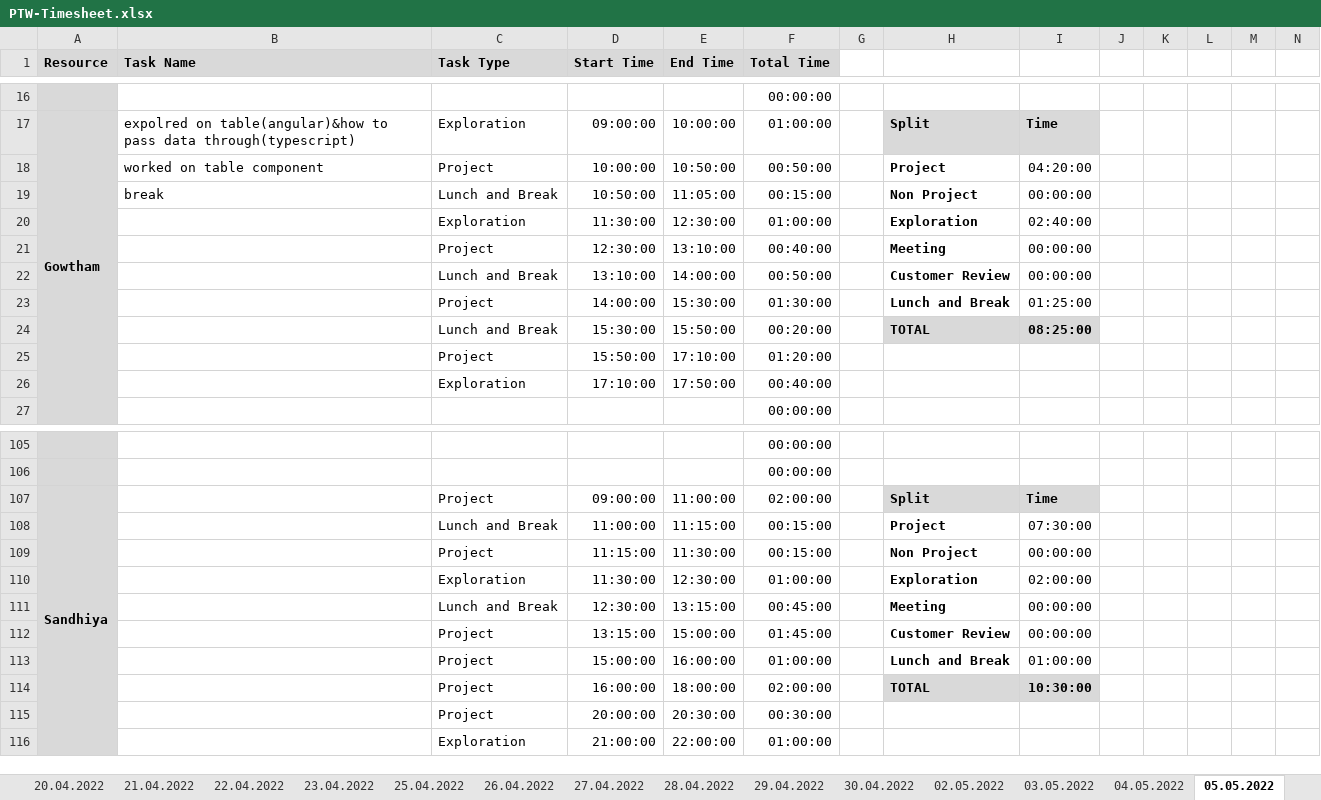
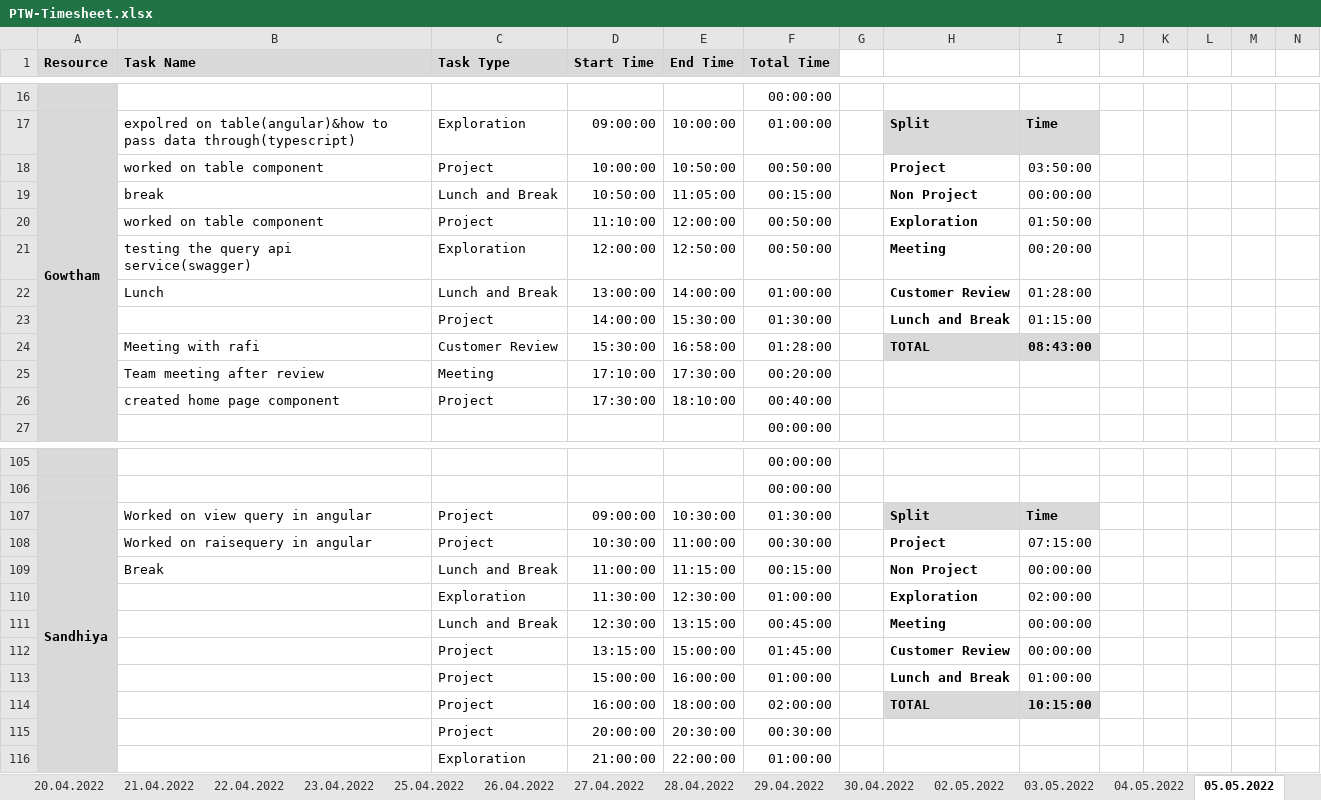
Before and after one commit to arvi9/ASPNet-WebAPI-Anngular-Project, an Excel workbook: Aurora/Process/PTW-Timesheet.xlsx, sheet 05.05.2022, drawn as a sheet; only a part is shown, gaps mark what is left out; values as stored, in another font and other column widths than the file's, no borders; conditional formats not drawn; removed rows and columns are numbered as before the commit, all else as after; rows hold the shown columns only; the diff covers the shown part only; the diff names each change by its address in the sheet, - before the commit and + after, or states it on an @@ line.

```diff
--- a/Aurora/Process/PTW-Timesheet.xlsx (sheet 05.05.2022)
+++ b/Aurora/Process/PTW-Timesheet.xlsx (sheet 05.05.2022)
-I18: 04:20:00
+I18: 03:50:00
-row 20:  |  | Exploration | 11:30:00 | 12:30:00 | 01:00:00 |  | Exploration | 02:40:00
-row 21:  |  | Project | 12:30:00 | 13:10:00 | 00:40:00 |  | Meeting | 00:00:00
+row 20:  | worked on table component | Project | 11:10:00 | 12:00:00 | 00:50:00 |  | Exploration | 01:50:00
+row 21:  | testing the query api service(swagger) | Exploration | 12:00:00 | 12:50:00 | 00:50:00 |  | Meeting | 00:20:00
-B22 (Task Name): (empty)
+B22 (Task Name): Lunch
-D22 (Start Time): 13:10:00
+D22 (Start Time): 13:00:00
-F22 (Total Time): 00:50:00
+F22 (Total Time): 01:00:00
-I22: 00:00:00
+I22: 01:28:00
-I23: 01:25:00
+I23: 01:15:00
-row 24:  |  | Lunch and Break | 15:30:00 | 15:50:00 | 00:20:00 |  | TOTAL | 08:25:00
-row 25:  |  | Project | 15:50:00 | 17:10:00 | 01:20:00
-row 26:  |  | Exploration | 17:10:00 | 17:50:00 | 00:40:00
+row 24:  | Meeting with rafi | Customer Review | 15:30:00 | 16:58:00 | 01:28:00 |  | TOTAL | 08:43:00
+row 25:  | Team meeting after review | Meeting | 17:10:00 | 17:30:00 | 00:20:00
+row 26:  | created home page component | Project | 17:30:00 | 18:10:00 | 00:40:00
-B107 (Task Name): (empty)
+B107 (Task Name): Worked on view query in angular
-E107 (End Time): 11:00:00
+E107 (End Time): 10:30:00
-F107 (Total Time): 02:00:00
+F107 (Total Time): 01:30:00
+row 108:  | Worked on raisequery in angular | Project | 10:30:00 | 11:00:00 | 00:30:00 |  | Project | 07:15:00
-B109 (Task Name): (empty)
+B109 (Task Name): Break
-H109: Project
+H109: Non Project
-I109: 07:30:00
+I109: 00:00:00
-row 109:  |  | Project | 11:15:00 | 11:30:00 | 00:15:00 |  | Non Project | 00:00:00
-I114: 10:30:00
+I114: 10:15:00
```
Also changed, not shown: 9 added rows, 9 removed rows and 39 edited cells elsewhere in this sheet, formulas that keep their value.
